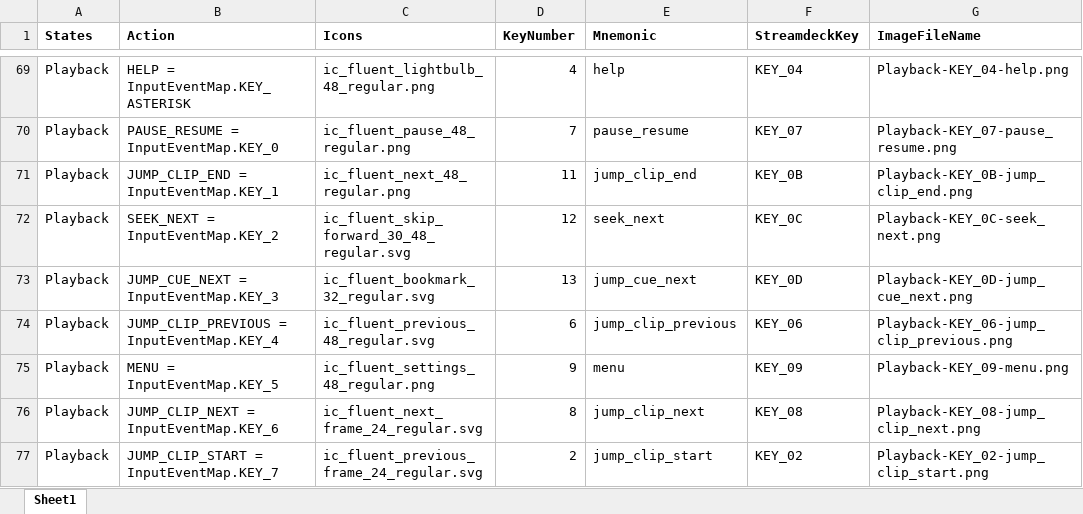
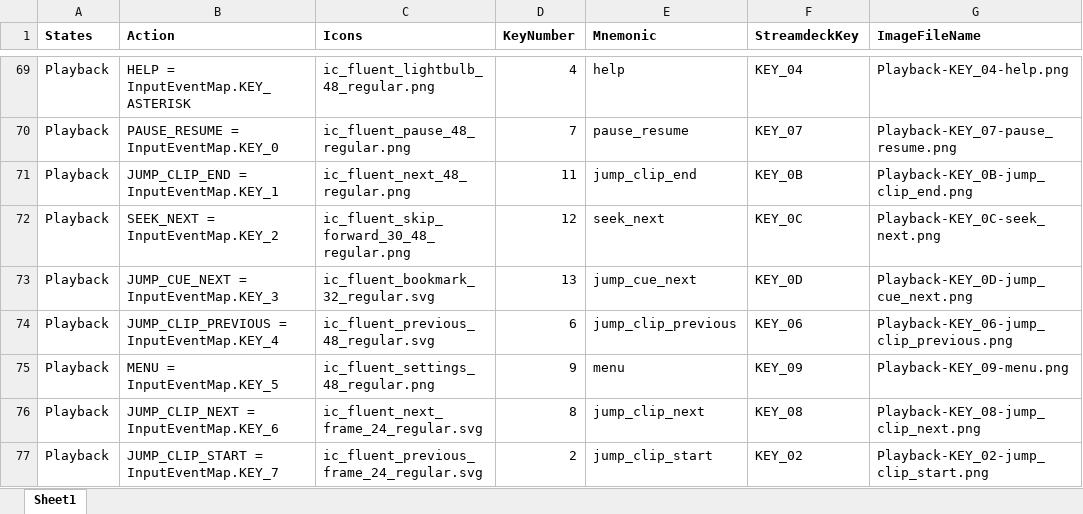
Before and after one commit to dfensgmbh/biz.dfch.scnfmixr, an Excel workbook: prep/StreamdeckIconInputKeyMapping.xlsx, sheet Sheet1, drawn as a sheet; only a part is shown, gaps mark what is left out; values as stored, in another font and other column widths than the file's, no borders; the diff names each change by its address in the sheet, - before the commit and + after, or states it on an @@ line.

Commit message:
changes to excel key image mapping, new image

```diff
--- a/prep/StreamdeckIconInputKeyMapping.xlsx (sheet Sheet1)
+++ b/prep/StreamdeckIconInputKeyMapping.xlsx (sheet Sheet1)
-C72 (Icons): ic_fluent_skip_forward_30_48_regular.svg
+C72 (Icons): ic_fluent_skip_forward_30_48_regular.png
```
Also changed, not shown: 1 other file.
